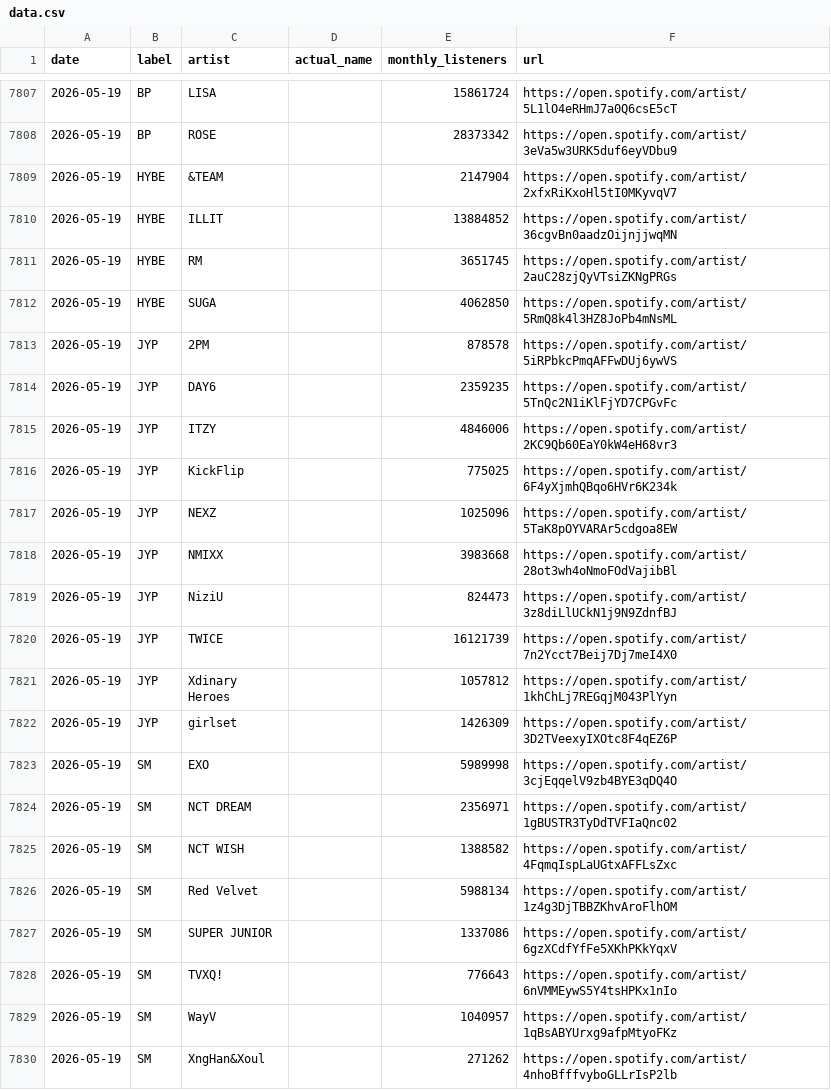
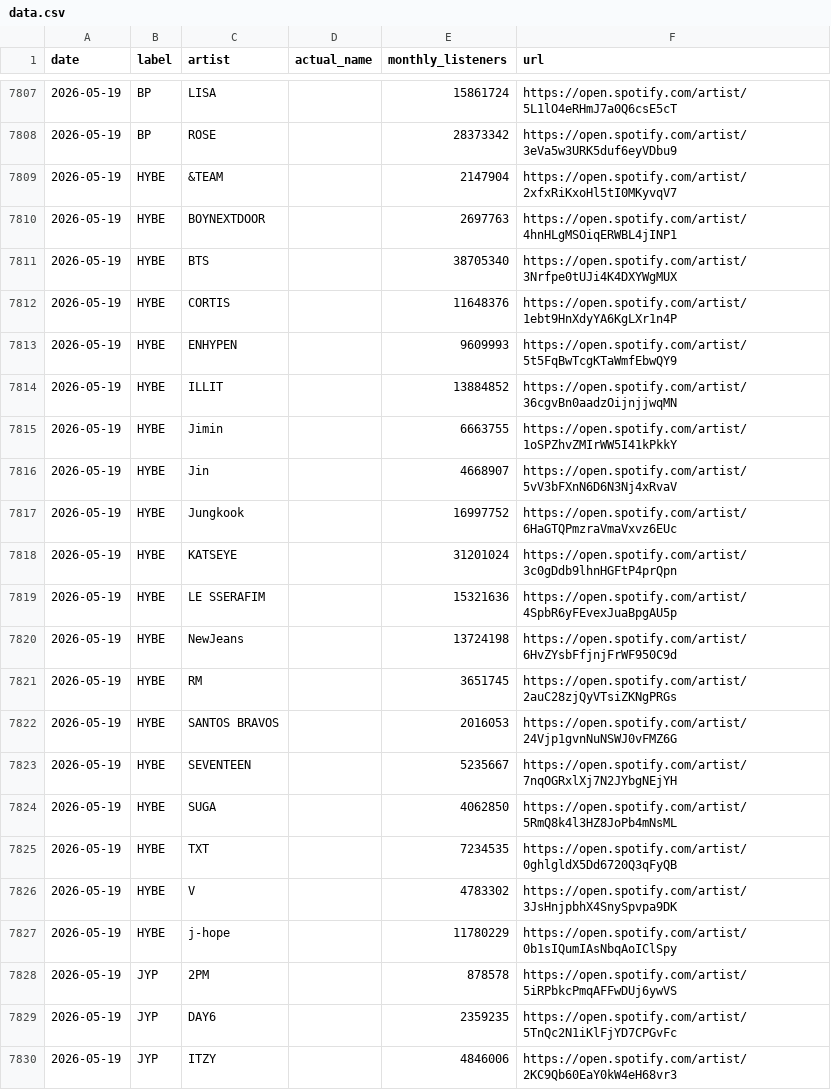
Before and after one commit to jaewonkong-cyber/spotify-tracker, a CSV file: data.csv, drawn as a sheet; only a part is shown, gaps mark what is left out; the shorter side is filled out with more unchanged rows; the diff covers the shown part only.

```diff
--- a/data.csv
+++ b/data.csv
@@ -7809,5 +7809,20 @@
 2026-05-19,HYBE,&TEAM,,2147904,https://open.spotify.com/artist/2xfxRiKxoHl5tI0MKyvqV7
+2026-05-19,HYBE,BOYNEXTDOOR,,2697763,https://open.spotify.com/artist/4hnHLgMSOiqERWBL4jINP1
+2026-05-19,HYBE,BTS,,38705340,https://open.spotify.com/artist/3Nrfpe0tUJi4K4DXYWgMUX
+2026-05-19,HYBE,CORTIS,,11648376,https://open.spotify.com/artist/1ebt9HnXdyYA6KgLXr1n4P
+2026-05-19,HYBE,ENHYPEN,,9609993,https://open.spotify.com/artist/5t5FqBwTcgKTaWmfEbwQY9
 2026-05-19,HYBE,ILLIT,,13884852,https://open.spotify.com/artist/36cgvBn0aadzOijnjjwqMN
+2026-05-19,HYBE,Jimin,,6663755,https://open.spotify.com/artist/1oSPZhvZMIrWW5I41kPkkY
+2026-05-19,HYBE,Jin,,4668907,https://open.spotify.com/artist/5vV3bFXnN6D6N3Nj4xRvaV
+2026-05-19,HYBE,Jungkook,,16997752,https://open.spotify.com/artist/6HaGTQPmzraVmaVxvz6EUc
+2026-05-19,HYBE,KATSEYE,,31201024,https://open.spotify.com/artist/3c0gDdb9lhnHGFtP4prQpn
+2026-05-19,HYBE,LE SSERAFIM,,15321636,https://open.spotify.com/artist/4SpbR6yFEvexJuaBpgAU5p
+2026-05-19,HYBE,NewJeans,,13724198,https://open.spotify.com/artist/6HvZYsbFfjnjFrWF950C9d
 2026-05-19,HYBE,RM,,3651745,https://open.spotify.com/artist/2auC28zjQyVTsiZKNgPRGs
+2026-05-19,HYBE,SANTOS BRAVOS,,2016053,https://open.spotify.com/artist/24Vjp1gvnNuNSWJ0vFMZ6G
+2026-05-19,HYBE,SEVENTEEN,,5235667,https://open.spotify.com/artist/7nqOGRxlXj7N2JYbgNEjYH
 2026-05-19,HYBE,SUGA,,4062850,https://open.spotify.com/artist/5RmQ8k4l3HZ8JoPb4mNsML
+2026-05-19,HYBE,TXT,,7234535,https://open.spotify.com/artist/0ghlgldX5Dd6720Q3qFyQB
+2026-05-19,HYBE,V,,4783302,https://open.spotify.com/artist/3JsHnjpbhX4SnySpvpa9DK
+2026-05-19,HYBE,j-hope,,11780229,https://open.spotify.com/artist/0b1sIQumIAsNbqAoIClSpy
 2026-05-19,JYP,2PM,,878578,https://open.spotify.com/artist/5iRPbkcPmqAFFwDUj6ywVS
```
Also changed, not shown: 7 added rows elsewhere in this file, 1 other file.
